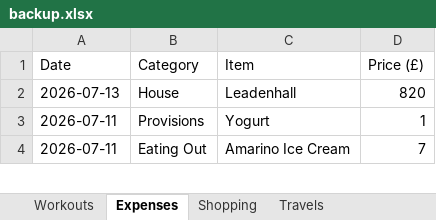
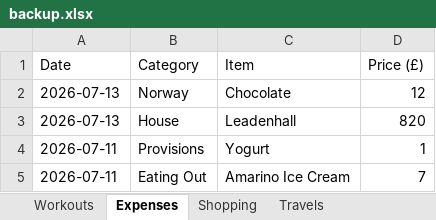
Before and after one commit to itspraveenk/Praveen_Fitness_App, an Excel workbook: data/backup.xlsx, sheet Expenses, drawn as a sheet; only a part is shown; values as stored, in another font and other column widths than the file's, no borders; the diff names each change by its address in the sheet, - before the commit and + after, or states it on an @@ line.

Commit message:
Backup: 2026-07-15T11:26:30.834Z

```diff
--- a/data/backup.xlsx (sheet Expenses)
+++ b/data/backup.xlsx (sheet Expenses)
+row 2: 2026-07-13 | Norway | Chocolate | 12
```
